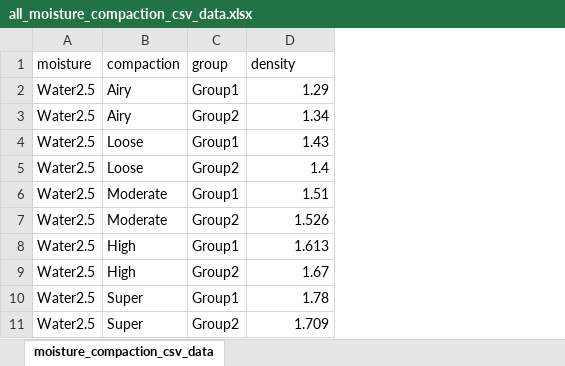
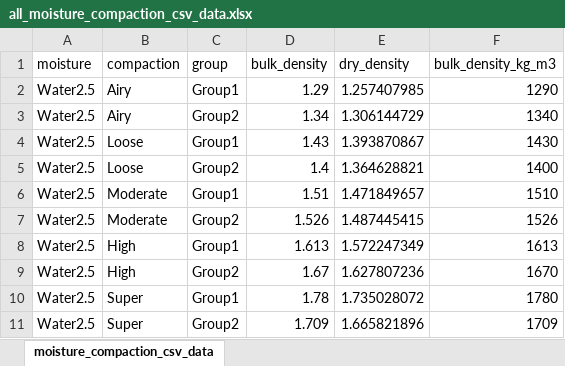
Before and after one commit to OSU-RAD-Lab/LASSIEtraveler, an Excel workbook: data/Moisture_Compaction/all_moisture_compaction_csv_data.xlsx, sheet moisture_compaction_csv_data, drawn as a sheet; only a part is shown; values as stored, in another font and other column widths than the file's, no borders; the diff names each change by its address in the sheet, - before the commit and + after, or states it on an @@ line.

```diff
--- a/data/Moisture_Compaction/all_moisture_compaction_csv_data.xlsx (sheet moisture_compaction_csv_data)
+++ b/data/Moisture_Compaction/all_moisture_compaction_csv_data.xlsx (sheet moisture_compaction_csv_data)
+column E (dry_density), rows 2-11: 1.257407985 | 1.306144729 | 1.393870867 | 1.364628821 | 1.471849657 | 1.487445415 | 1.572247349 | 1.627807236 | 1.735028072 | 1.665821896
+column F (bulk_density_kg_m3), rows 2-11: 1290 | 1340 | 1430 | 1400 | 1510 | 1526 | 1613 | 1670 | 1780 | 1709
-D1: density
+D1: bulk_density
```
Also changed, not shown: 24 other files.
